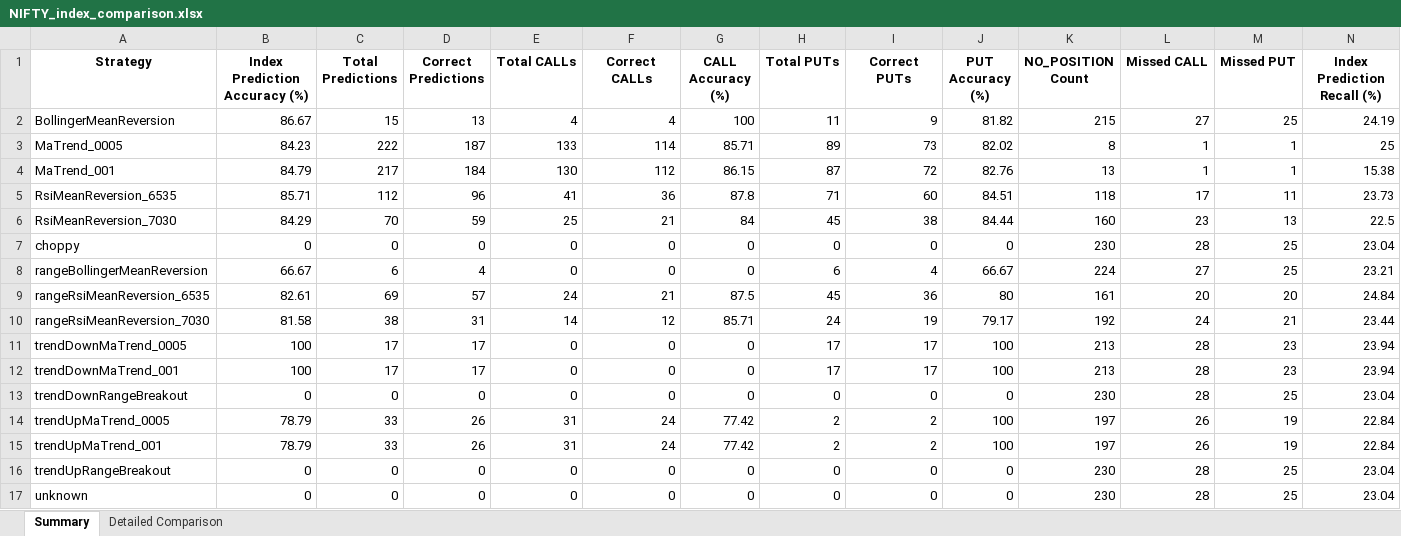
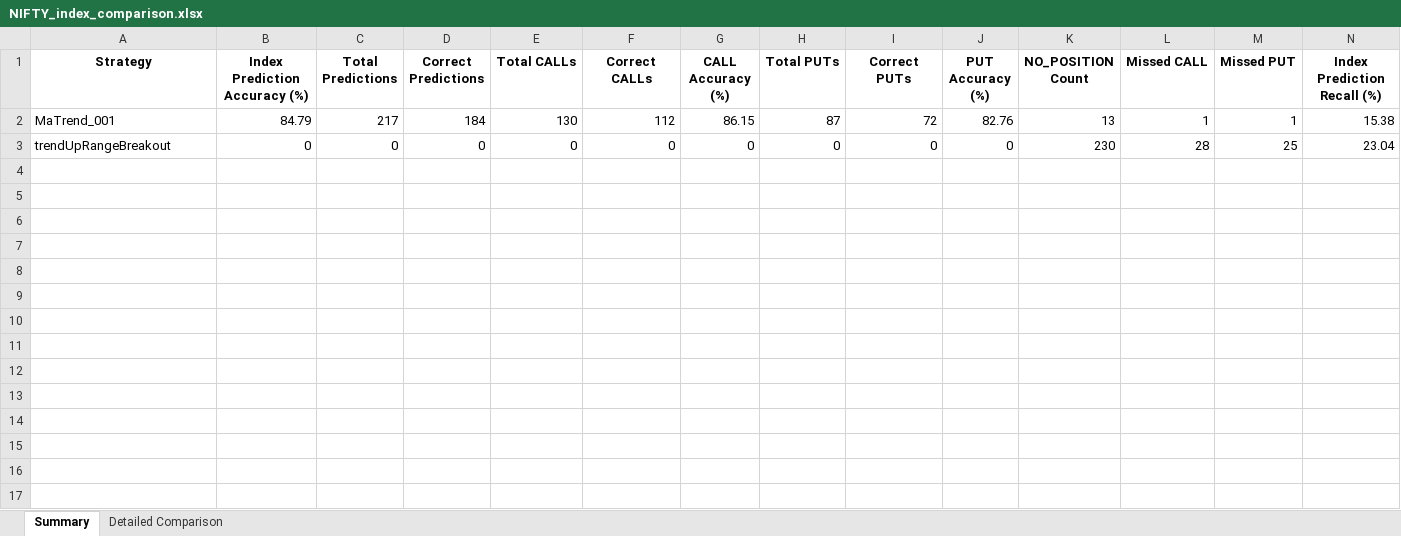
Before and after one commit to kgtechplay/Stockie-Jun-26, an Excel workbook: predictions/output/NIFTY_index_comparison.xlsx, sheet Summary, drawn as a sheet; values as stored, in another font and other column widths than the file's, no borders; the diff names each change by its address in the sheet, - before the commit and + after, or states it on an @@ line.

```diff
--- a/predictions/output/NIFTY_index_comparison.xlsx (sheet Summary)
+++ b/predictions/output/NIFTY_index_comparison.xlsx (sheet Summary)
-row 2: BollingerMeanReversion | 86.67 | 15 | 13 | 4 | 4 | 100 | 11 | 9 | 81.82 | 215 | 27 | 25 | 24.19
-row 3: MaTrend_0005 | 84.23 | 222 | 187 | 133 | 114 | 85.71 | 89 | 73 | 82.02 | 8 | 1 | 1 | 25
-row 5: RsiMeanReversion_6535 | 85.71 | 112 | 96 | 41 | 36 | 87.8 | 71 | 60 | 84.51 | 118 | 17 | 11 | 23.73
-row 6: RsiMeanReversion_7030 | 84.29 | 70 | 59 | 25 | 21 | 84 | 45 | 38 | 84.44 | 160 | 23 | 13 | 22.5
-row 7: choppy | 0 | 0 | 0 | 0 | 0 | 0 | 0 | 0 | 0 | 230 | 28 | 25 | 23.04
-row 8: rangeBollingerMeanReversion | 66.67 | 6 | 4 | 0 | 0 | 0 | 6 | 4 | 66.67 | 224 | 27 | 25 | 23.21
-row 9: rangeRsiMeanReversion_6535 | 82.61 | 69 | 57 | 24 | 21 | 87.5 | 45 | 36 | 80 | 161 | 20 | 20 | 24.84
-row 10: rangeRsiMeanReversion_7030 | 81.58 | 38 | 31 | 14 | 12 | 85.71 | 24 | 19 | 79.17 | 192 | 24 | 21 | 23.44
-row 11: trendDownMaTrend_0005 | 100 | 17 | 17 | 0 | 0 | 0 | 17 | 17 | 100 | 213 | 28 | 23 | 23.94
-row 12: trendDownMaTrend_001 | 100 | 17 | 17 | 0 | 0 | 0 | 17 | 17 | 100 | 213 | 28 | 23 | 23.94
-row 13: trendDownRangeBreakout | 0 | 0 | 0 | 0 | 0 | 0 | 0 | 0 | 0 | 230 | 28 | 25 | 23.04
-row 14: trendUpMaTrend_0005 | 78.79 | 33 | 26 | 31 | 24 | 77.42 | 2 | 2 | 100 | 197 | 26 | 19 | 22.84
-row 15: trendUpMaTrend_001 | 78.79 | 33 | 26 | 31 | 24 | 77.42 | 2 | 2 | 100 | 197 | 26 | 19 | 22.84
-row 17: unknown | 0 | 0 | 0 | 0 | 0 | 0 | 0 | 0 | 0 | 230 | 28 | 25 | 23.04
```
Also changed, not shown: sheet Detailed Comparison, 17 other files.
